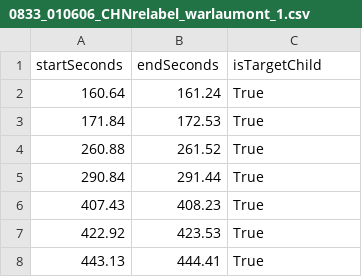
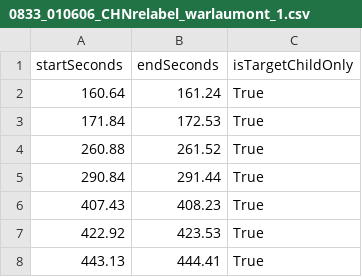
Before and after one commit to AnneSWarlaumont/homebank-child-voc-cleaning, a CSV file: 0833_010606_CHNrelabel_warlaumont_1.csv, drawn as a sheet; only a part is shown.

Commit message:
Listeners completed more labeling and I added more for them to do. I also modified assignments files to reflect different versions of instructions, changed column of v1 output file to reflect that version's instructions, and deleted output files that should not be used for further analysis because of misinterpretation of the instructions.

```diff
--- a/0833_010606_CHNrelabel_warlaumont_1.csv
+++ b/0833_010606_CHNrelabel_warlaumont_1.csv
@@ -1,2 +1,2 @@
-startSeconds,endSeconds,isTargetChild
+startSeconds,endSeconds,isTargetChildOnly
 160.64,161.24,True
```
Also changed, not shown: 11 other files.
